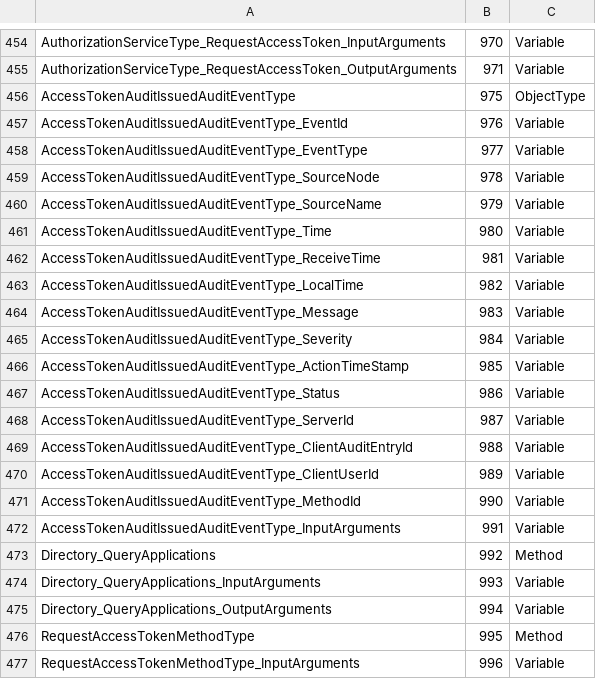
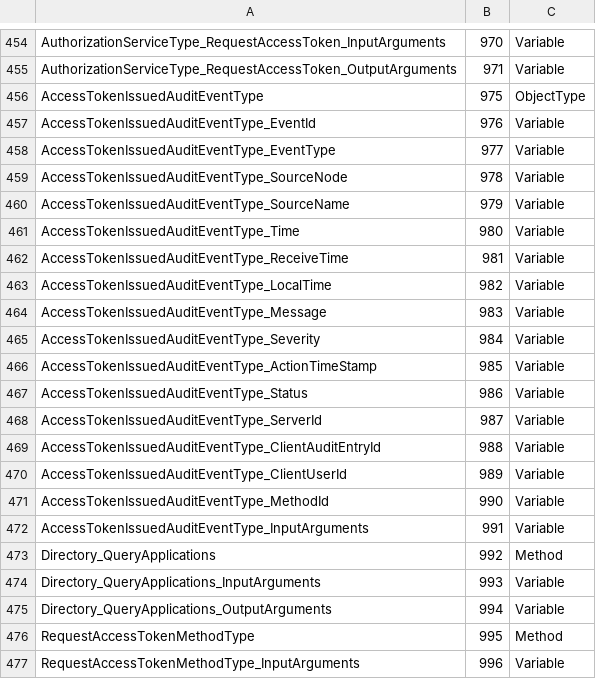
Before and after one commit to OPCFoundation/UA-ModelCompiler, a CSV file: ModelCompiler/Design/OpcUaGdsModel.csv, drawn as a sheet; only a part is shown, gaps mark what is left out.

```diff
--- a/ModelCompiler/Design/OpcUaGdsModel.csv
+++ b/ModelCompiler/Design/OpcUaGdsModel.csv
@@ -455,19 +455,19 @@ AuthorizationServiceType_RequestAccessToken_InputArguments,970,Variable
 AuthorizationServiceType_RequestAccessToken_OutputArguments,971,Variable
-AccessTokenAuditIssuedAuditEventType,975,ObjectType
-AccessTokenAuditIssuedAuditEventType_EventId,976,Variable
-AccessTokenAuditIssuedAuditEventType_EventType,977,Variable
-AccessTokenAuditIssuedAuditEventType_SourceNode,978,Variable
-AccessTokenAuditIssuedAuditEventType_SourceName,979,Variable
-AccessTokenAuditIssuedAuditEventType_Time,980,Variable
-AccessTokenAuditIssuedAuditEventType_ReceiveTime,981,Variable
-AccessTokenAuditIssuedAuditEventType_LocalTime,982,Variable
-AccessTokenAuditIssuedAuditEventType_Message,983,Variable
-AccessTokenAuditIssuedAuditEventType_Severity,984,Variable
-AccessTokenAuditIssuedAuditEventType_ActionTimeStamp,985,Variable
-AccessTokenAuditIssuedAuditEventType_Status,986,Variable
-AccessTokenAuditIssuedAuditEventType_ServerId,987,Variable
-AccessTokenAuditIssuedAuditEventType_ClientAuditEntryId,988,Variable
-AccessTokenAuditIssuedAuditEventType_ClientUserId,989,Variable
-AccessTokenAuditIssuedAuditEventType_MethodId,990,Variable
-AccessTokenAuditIssuedAuditEventType_InputArguments,991,Variable
+AccessTokenIssuedAuditEventType,975,ObjectType
+AccessTokenIssuedAuditEventType_EventId,976,Variable
+AccessTokenIssuedAuditEventType_EventType,977,Variable
+AccessTokenIssuedAuditEventType_SourceNode,978,Variable
+AccessTokenIssuedAuditEventType_SourceName,979,Variable
+AccessTokenIssuedAuditEventType_Time,980,Variable
+AccessTokenIssuedAuditEventType_ReceiveTime,981,Variable
+AccessTokenIssuedAuditEventType_LocalTime,982,Variable
+AccessTokenIssuedAuditEventType_Message,983,Variable
+AccessTokenIssuedAuditEventType_Severity,984,Variable
+AccessTokenIssuedAuditEventType_ActionTimeStamp,985,Variable
+AccessTokenIssuedAuditEventType_Status,986,Variable
+AccessTokenIssuedAuditEventType_ServerId,987,Variable
+AccessTokenIssuedAuditEventType_ClientAuditEntryId,988,Variable
+AccessTokenIssuedAuditEventType_ClientUserId,989,Variable
+AccessTokenIssuedAuditEventType_MethodId,990,Variable
+AccessTokenIssuedAuditEventType_InputArguments,991,Variable
 Directory_QueryApplications,992,Method
```
Also changed, not shown: 15 other files.
